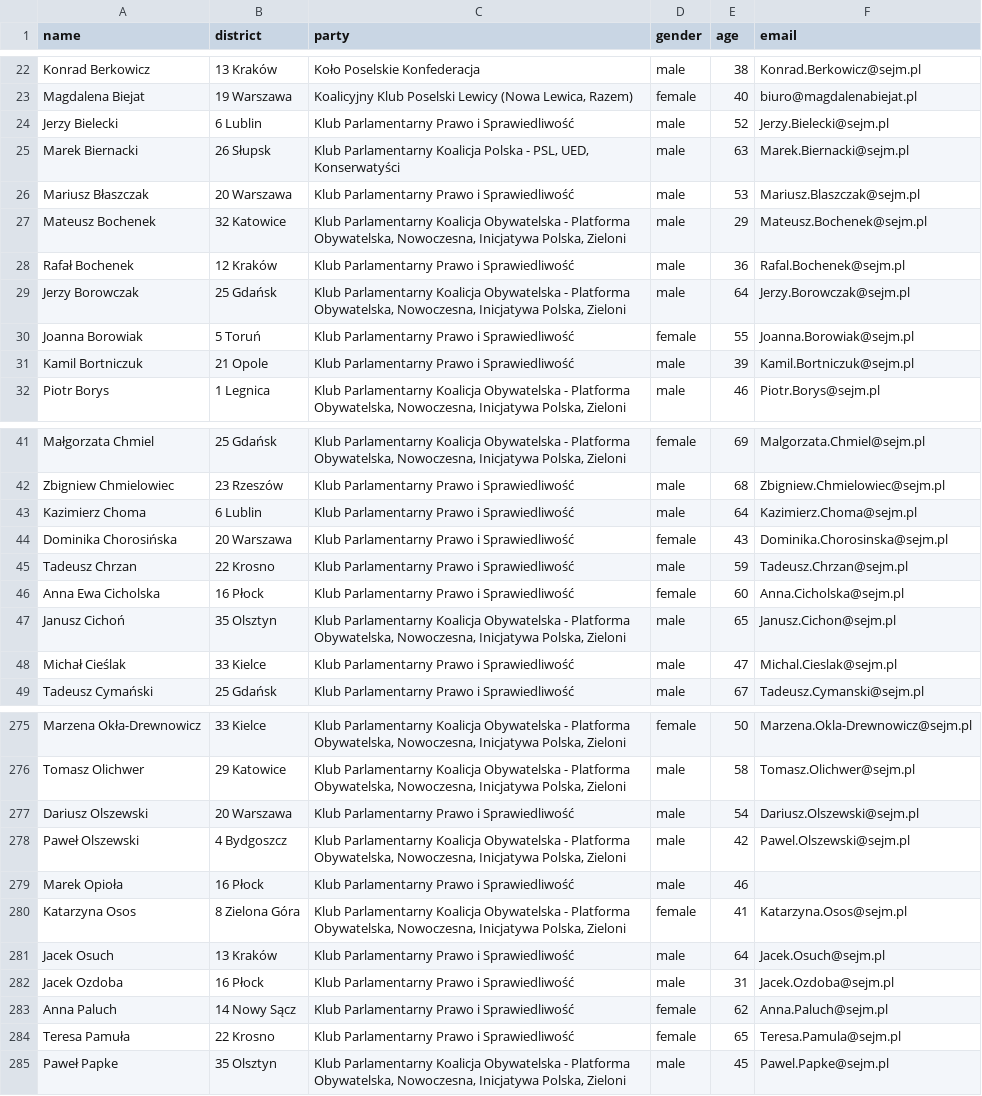
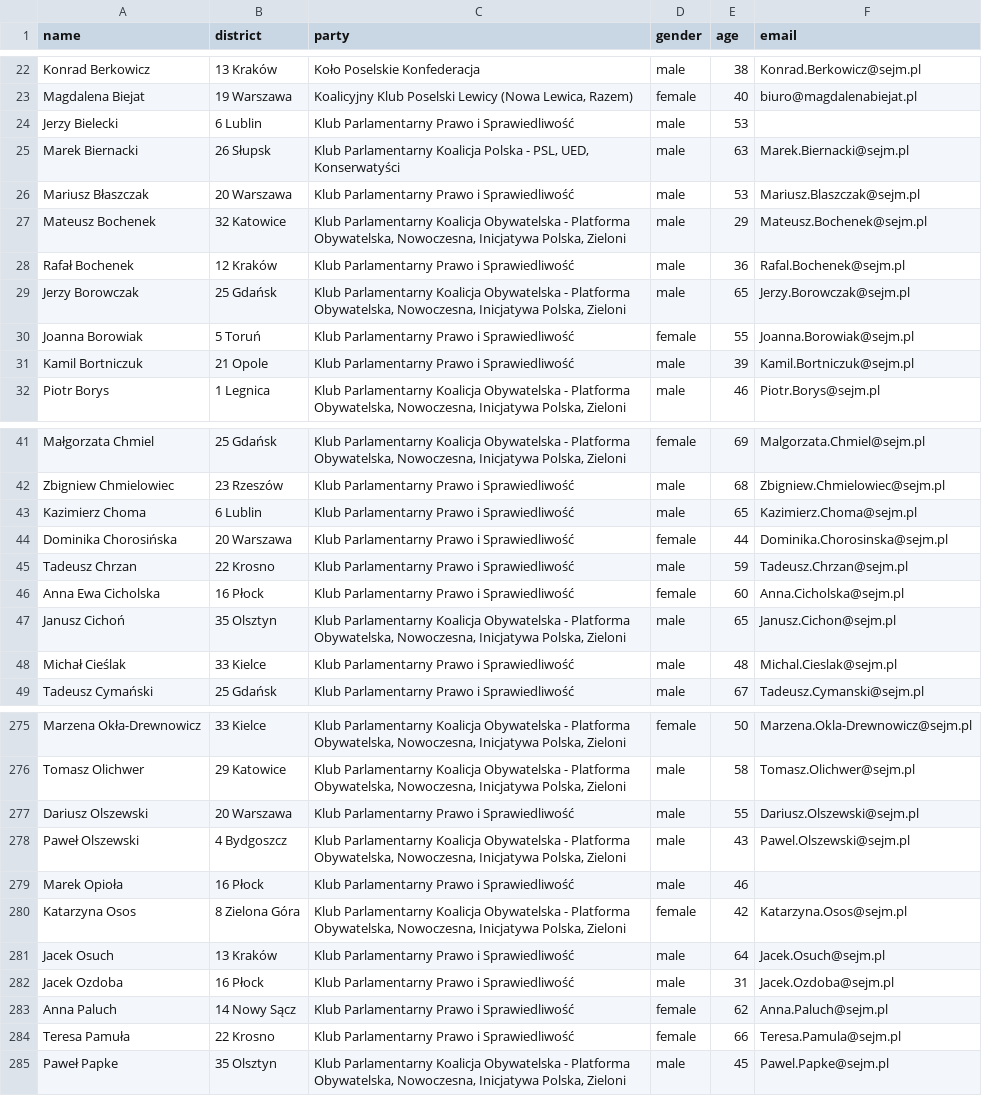
Before and after one commit to jakubmatyszewski/PL-politicians-data, a CSV file: data/data.csv, drawn as a sheet; only a part is shown, gaps mark what is left out; the diff covers the shown part only.

```diff
--- a/data/data.csv
+++ b/data/data.csv
@@ -23,3 +23,3 @@ Konrad Berkowicz,13  Kraków,Koło Poselskie Konfederacja,male,38,Konrad.Berkowi
 Magdalena Biejat,19  Warszawa,"Koalicyjny Klub Poselski Lewicy (Nowa Lewica, Razem)",female,40,biuro@magdalenabiejat.pl
-Jerzy Bielecki,6  Lublin,Klub Parlamentarny Prawo i Sprawiedliwość,male,52,Jerzy.Bielecki@sejm.pl
+Jerzy Bielecki,6  Lublin,Klub Parlamentarny Prawo i Sprawiedliwość,male,53,
 Marek Biernacki,26  Słupsk,"Klub Parlamentarny Koalicja Polska - PSL, UED, Konserwatyści",male,63,Marek.Biernacki@sejm.pl
@@ -28,3 +28,3 @@ Mateusz Bochenek,32  Katowice,"Klub Parlamentarny Koalicja Obywatelska - Platfor
 Rafał Bochenek,12  Kraków,Klub Parlamentarny Prawo i Sprawiedliwość,male,36,Rafal.Bochenek@sejm.pl
-Jerzy Borowczak,25  Gdańsk,"Klub Parlamentarny Koalicja Obywatelska - Platforma Obywatelska, Nowoczesna, Inicjatywa Polska, Zieloni",male,64,Jerzy.Borowczak@sejm.pl
+Jerzy Borowczak,25  Gdańsk,"Klub Parlamentarny Koalicja Obywatelska - Platforma Obywatelska, Nowoczesna, Inicjatywa Polska, Zieloni",male,65,Jerzy.Borowczak@sejm.pl
 Joanna Borowiak,5  Toruń,Klub Parlamentarny Prawo i Sprawiedliwość,female,55,Joanna.Borowiak@sejm.pl
@@ -42,4 +42,4 @@ Małgorzata Chmiel,25  Gdańsk,"Klub Parlamentarny Koalicja Obywatelska - Platfo
 Zbigniew Chmielowiec,23  Rzeszów,Klub Parlamentarny Prawo i Sprawiedliwość,male,68,Zbigniew.Chmielowiec@sejm.pl
-Kazimierz Choma,6  Lublin,Klub Parlamentarny Prawo i Sprawiedliwość,male,64,Kazimierz.Choma@sejm.pl
-Dominika Chorosińska,20  Warszawa,Klub Parlamentarny Prawo i Sprawiedliwość,female,43,Dominika.Chorosinska@sejm.pl
+Kazimierz Choma,6  Lublin,Klub Parlamentarny Prawo i Sprawiedliwość,male,65,Kazimierz.Choma@sejm.pl
+Dominika Chorosińska,20  Warszawa,Klub Parlamentarny Prawo i Sprawiedliwość,female,44,Dominika.Chorosinska@sejm.pl
 Tadeusz Chrzan,22  Krosno,Klub Parlamentarny Prawo i Sprawiedliwość,male,59,Tadeusz.Chrzan@sejm.pl
@@ -47,3 +47,3 @@ Anna Ewa Cicholska,16  Płock,Klub Parlamentarny Prawo i Sprawiedliwość,female
 Janusz Cichoń,35  Olsztyn,"Klub Parlamentarny Koalicja Obywatelska - Platforma Obywatelska, Nowoczesna, Inicjatywa Polska, Zieloni",male,65,Janusz.Cichon@sejm.pl
-Michał Cieślak,33  Kielce,Klub Parlamentarny Prawo i Sprawiedliwość,male,47,Michal.Cieslak@sejm.pl
+Michał Cieślak,33  Kielce,Klub Parlamentarny Prawo i Sprawiedliwość,male,48,Michal.Cieslak@sejm.pl
 Tadeusz Cymański,25  Gdańsk,Klub Parlamentarny Prawo i Sprawiedliwość,male,67,Tadeusz.Cymanski@sejm.pl
@@ -276,6 +276,6 @@ Marzena Okła-Drewnowicz,33  Kielce,"Klub Parlamentarny Koalicja Obywatelska - P
 Tomasz Olichwer,29  Katowice,"Klub Parlamentarny Koalicja Obywatelska - Platforma Obywatelska, Nowoczesna, Inicjatywa Polska, Zieloni",male,58,Tomasz.Olichwer@sejm.pl
-Dariusz Olszewski,20  Warszawa,Klub Parlamentarny Prawo i Sprawiedliwość,male,54,Dariusz.Olszewski@sejm.pl
-Paweł Olszewski,4  Bydgoszcz,"Klub Parlamentarny Koalicja Obywatelska - Platforma Obywatelska, Nowoczesna, Inicjatywa Polska, Zieloni",male,42,Pawel.Olszewski@sejm.pl
+Dariusz Olszewski,20  Warszawa,Klub Parlamentarny Prawo i Sprawiedliwość,male,55,Dariusz.Olszewski@sejm.pl
+Paweł Olszewski,4  Bydgoszcz,"Klub Parlamentarny Koalicja Obywatelska - Platforma Obywatelska, Nowoczesna, Inicjatywa Polska, Zieloni",male,43,Pawel.Olszewski@sejm.pl
 Marek Opioła,16  Płock,Klub Parlamentarny Prawo i Sprawiedliwość,male,46,
-Katarzyna Osos,8  Zielona Góra,"Klub Parlamentarny Koalicja Obywatelska - Platforma Obywatelska, Nowoczesna, Inicjatywa Polska, Zieloni",female,41,Katarzyna.Osos@sejm.pl
+Katarzyna Osos,8  Zielona Góra,"Klub Parlamentarny Koalicja Obywatelska - Platforma Obywatelska, Nowoczesna, Inicjatywa Polska, Zieloni",female,42,Katarzyna.Osos@sejm.pl
 Jacek Osuch,13  Kraków,Klub Parlamentarny Prawo i Sprawiedliwość,male,64,Jacek.Osuch@sejm.pl
@@ -283,3 +283,3 @@ Jacek Ozdoba,16  Płock,Klub Parlamentarny Prawo i Sprawiedliwość,male,31,Jace
 Anna Paluch,14  Nowy Sącz,Klub Parlamentarny Prawo i Sprawiedliwość,female,62,Anna.Paluch@sejm.pl
-Teresa Pamuła,22  Krosno,Klub Parlamentarny Prawo i Sprawiedliwość,female,65,Teresa.Pamula@sejm.pl
+Teresa Pamuła,22  Krosno,Klub Parlamentarny Prawo i Sprawiedliwość,female,66,Teresa.Pamula@sejm.pl
 Paweł Papke,35  Olsztyn,"Klub Parlamentarny Koalicja Obywatelska - Platforma Obywatelska, Nowoczesna, Inicjatywa Polska, Zieloni",male,45,Pawel.Papke@sejm.pl
```
Also changed, not shown: 1 added row and 56 edited cells elsewhere in this file.
